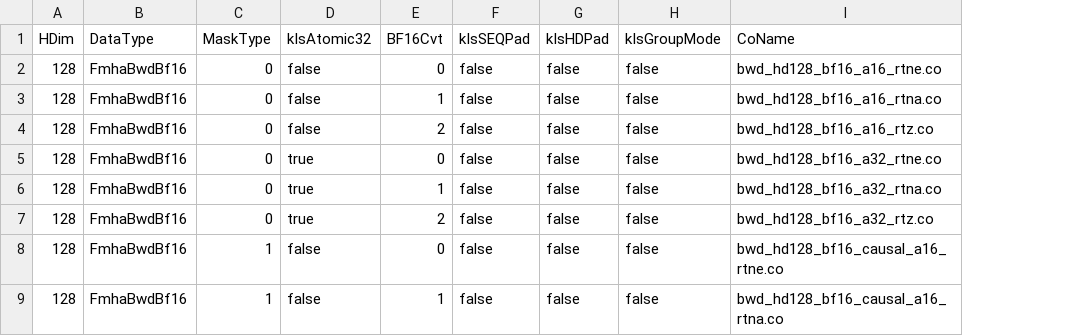
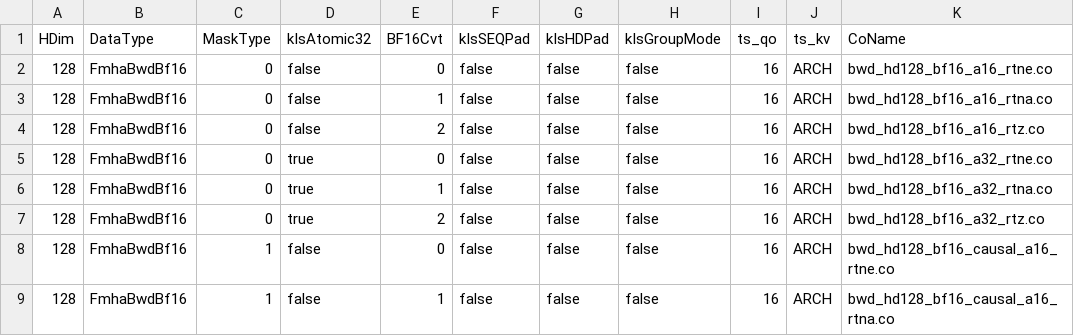
Before and after one commit to xinyazhang/aotriton, a CSV file: v3python/rules/flash/aiter_bwd.csv, drawn as a sheet; only a part is shown; the diff names each change by its address in the sheet, - before the commit and + after, or states it on an @@ line.

Commit message:
Add ts_qo,ts_kv to aiter_bwd.csv

```diff
--- a/v3python/rules/flash/aiter_bwd.csv
+++ b/v3python/rules/flash/aiter_bwd.csv
+column I (ts_qo), rows 2-9: all 16
+column J (ts_kv), rows 2-9: all ARCH
```
